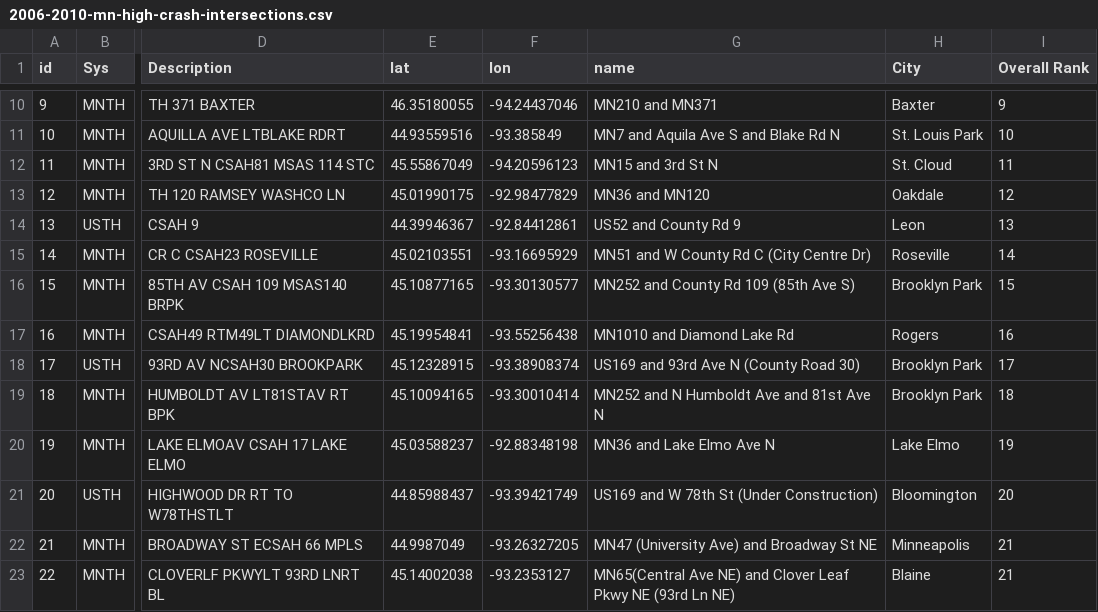
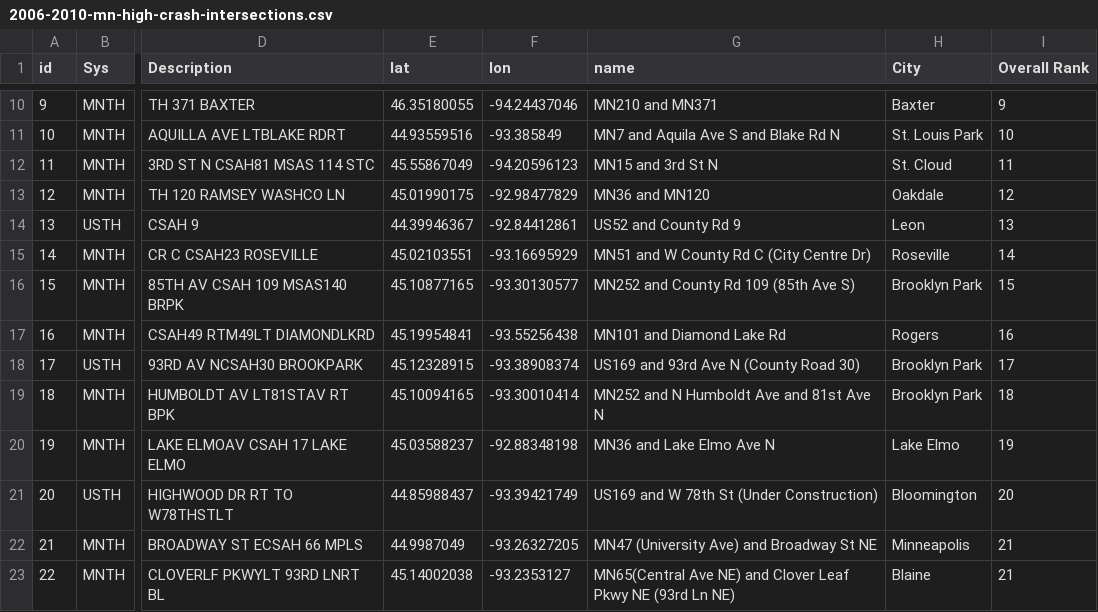
Before and after one commit to MinnPost/minnpost-dangerous-intersections, a CSV file: data/2006-2010-mn-high-crash-intersections.csv, drawn as a sheet; only a part is shown, gaps mark what is left out; the diff names each change by its address in the sheet, - before the commit and + after, or states it on an @@ line.

```diff
--- a/data/2006-2010-mn-high-crash-intersections.csv
+++ b/data/2006-2010-mn-high-crash-intersections.csv
-G17 (name): MN1010 and Diamond Lake Rd
+G17 (name): MN101 and Diamond Lake Rd
```
Also changed, not shown: 3 other files.
